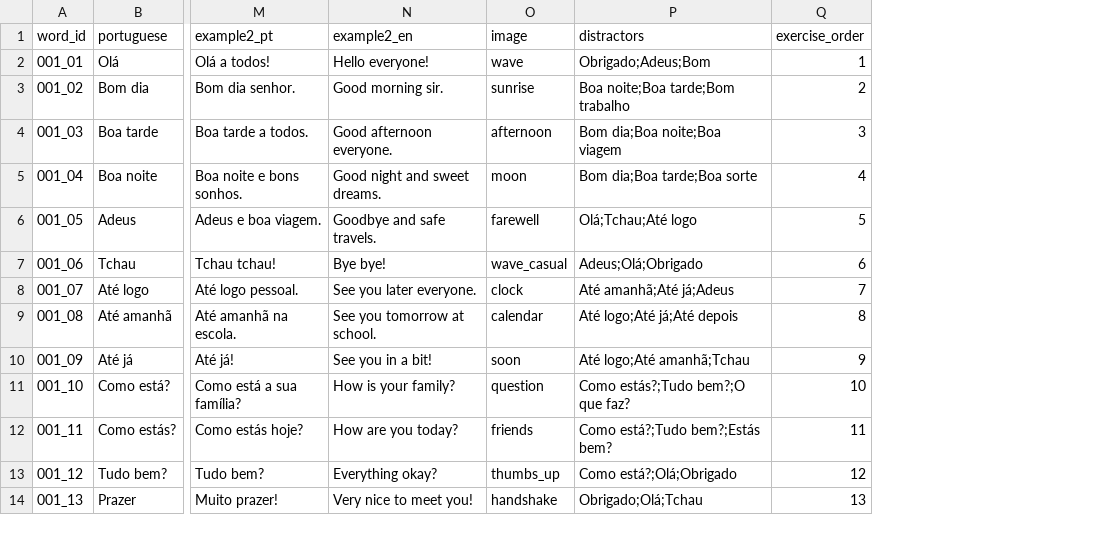
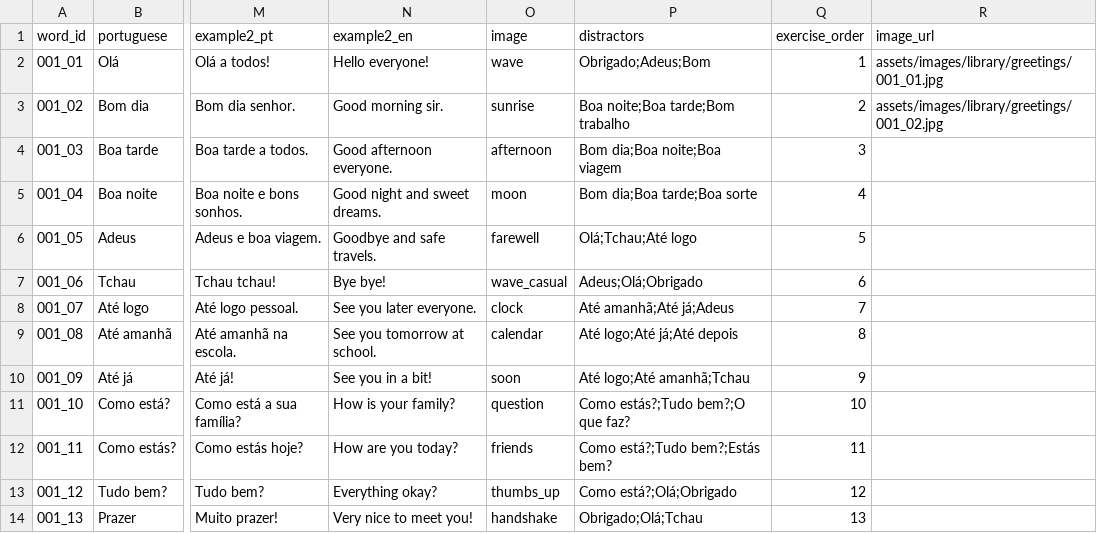
Before and after one commit to dstorey87/learning-portuguese, a CSV file: src/data/csv/001_greetings.csv, drawn as a sheet; only a part is shown, gaps mark what is left out; the diff names each change by its address in the sheet, - before the commit and + after, or states it on an @@ line.

Commit message:
continuing integration of image curator module and updating related components

```diff
--- a/src/data/csv/001_greetings.csv
+++ b/src/data/csv/001_greetings.csv
+column R (image_url), rows 2-3: assets/images/library/greetings/001_01.jpg | assets/images/library/greetings/001_02.jpg
```
Also changed, not shown: 29 other files.
